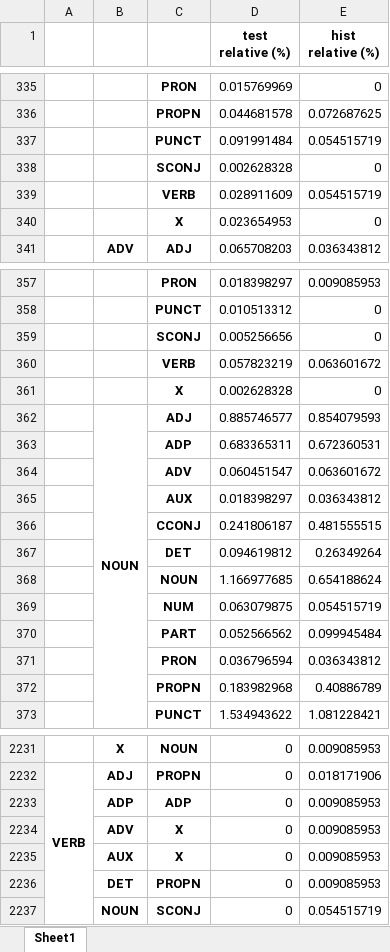
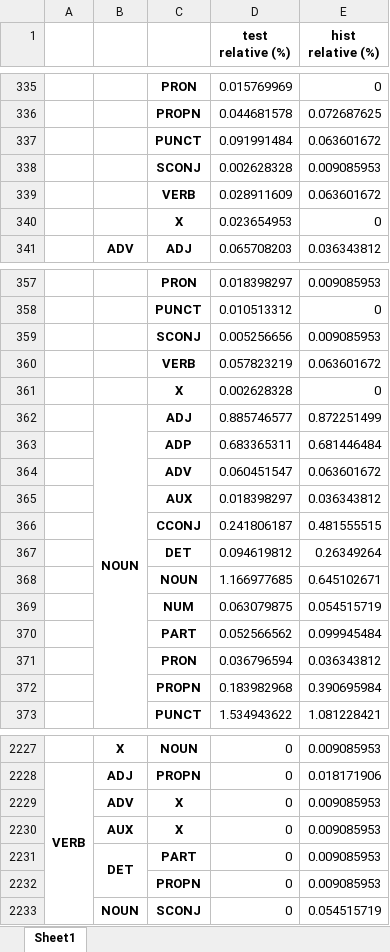
Before and after one commit to Turtilla/swe-ma-thesis, an Excel workbook: data/ngram_stats/upos_trigrams.xlsx, sheet Sheet1, drawn as a sheet; only a part is shown, gaps mark what is left out; values as stored, in another font and other column widths than the file's, no borders; removed rows and columns are numbered as before the commit, all else as after; the diff covers the shown part only; the diff names each change by its address in the sheet, - before the commit and + after, or states it on an @@ line.

```diff
--- a/data/ngram_stats/upos_trigrams.xlsx (sheet Sheet1)
+++ b/data/ngram_stats/upos_trigrams.xlsx (sheet Sheet1)
-E337 (hist relative (%)): 0.054515719
+E337 (hist relative (%)): 0.063601672
-row 338:  |  | SCONJ | 0.002628328 | 0
+row 338:  |  | SCONJ | 0.002628328 | 0.009085953
-E339 (hist relative (%)): 0.054515719
+E339 (hist relative (%)): 0.063601672
-row 359:  |  | SCONJ | 0.005256656 | 0
+row 359:  |  | SCONJ | 0.005256656 | 0.009085953
-E362 (hist relative (%)): 0.854079593
+E362 (hist relative (%)): 0.872251499
-E363 (hist relative (%)): 0.672360531
+E363 (hist relative (%)): 0.681446484
-E368 (hist relative (%)): 0.654188624
+E368 (hist relative (%)): 0.645102671
-E372 (hist relative (%)): 0.40886789
+E372 (hist relative (%)): 0.390695984
-row 2233:  | ADP | ADP | 0 | 0.009085953
+B2231:B2232 merged
-C2231: PROPN
+C2231: PART
+row 2232:  |  | PROPN | 0 | 0.009085953
```
Also changed, not shown: 31 added rows, 35 removed rows, 2 moved rows, 184 edited cells and merged cells elsewhere in this sheet, data/ngram_stats/upos_bigrams.xlsx, data/ngram_stats/xpos_bigrams.xlsx, 4 other files.
